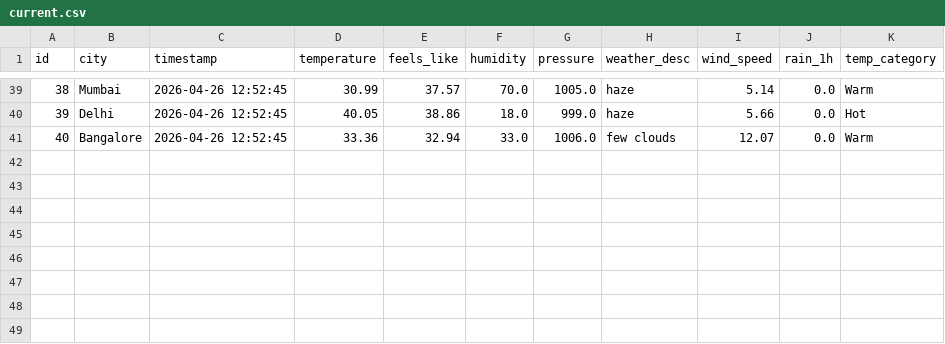
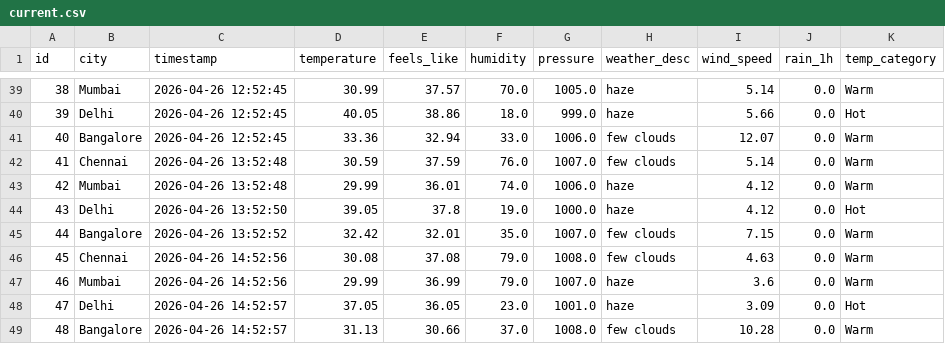
Before and after one commit to Ashmyth789/Weather-Data-Pipeline, a CSV file: data/current.csv, drawn as a sheet; only a part is shown, gaps mark what is left out; the diff names each change by its address in the sheet, - before the commit and + after, or states it on an @@ line.

Commit message:
Update data day X

```diff
--- a/data/current.csv
+++ b/data/current.csv
+row 42: 41 | Chennai | 2026-04-26 13:52:48 | 30.59 | 37.59 | 76.0 | 1007.0 | few clouds | 5.14 | 0.0 | Warm
+row 43: 42 | Mumbai | 2026-04-26 13:52:48 | 29.99 | 36.01 | 74.0 | 1006.0 | haze | 4.12 | 0.0 | Warm
+row 44: 43 | Delhi | 2026-04-26 13:52:50 | 39.05 | 37.8 | 19.0 | 1000.0 | haze | 4.12 | 0.0 | Hot
+row 45: 44 | Bangalore | 2026-04-26 13:52:52 | 32.42 | 32.01 | 35.0 | 1007.0 | few clouds | 7.15 | 0.0 | Warm
+row 46: 45 | Chennai | 2026-04-26 14:52:56 | 30.08 | 37.08 | 79.0 | 1008.0 | few clouds | 4.63 | 0.0 | Warm
+row 47: 46 | Mumbai | 2026-04-26 14:52:56 | 29.99 | 36.99 | 79.0 | 1007.0 | haze | 3.6 | 0.0 | Warm
+row 48: 47 | Delhi | 2026-04-26 14:52:57 | 37.05 | 36.05 | 23.0 | 1001.0 | haze | 3.09 | 0.0 | Hot
+row 49: 48 | Bangalore | 2026-04-26 14:52:57 | 31.13 | 30.66 | 37.0 | 1008.0 | few clouds | 10.28 | 0.0 | Warm
```
Also changed, not shown: 1 other file.
